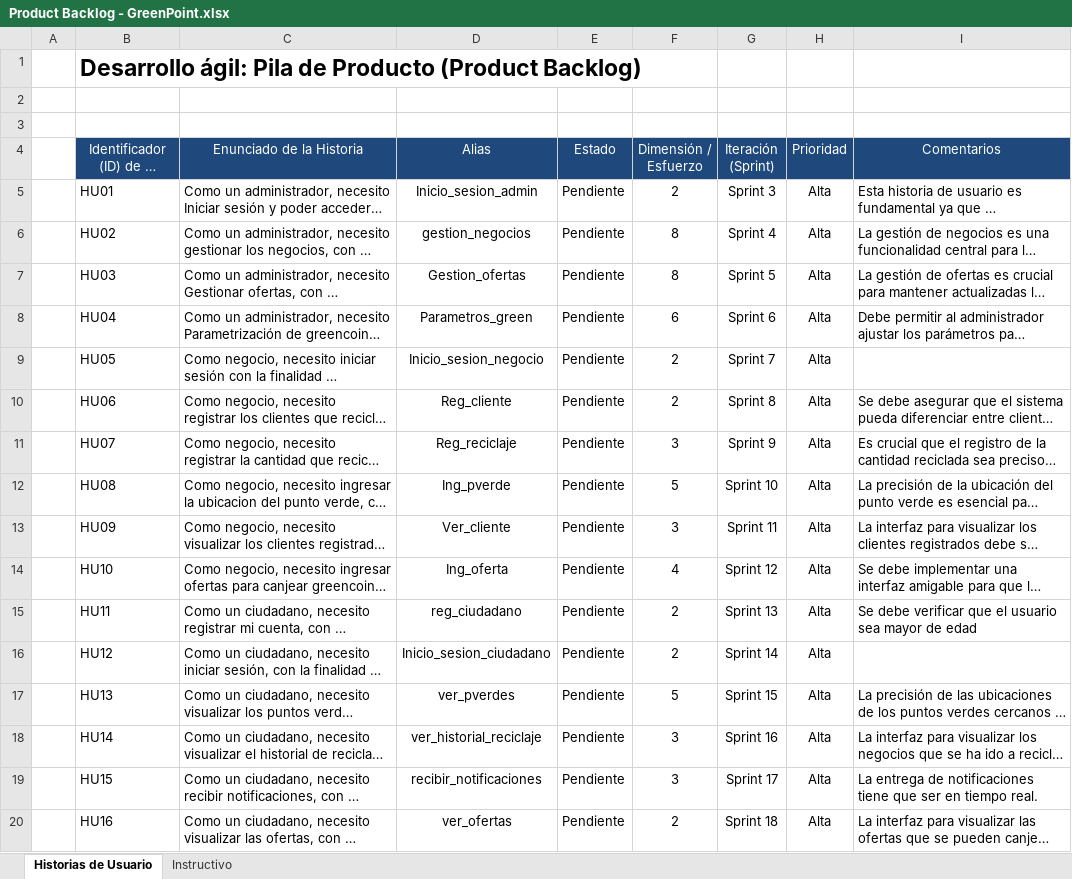
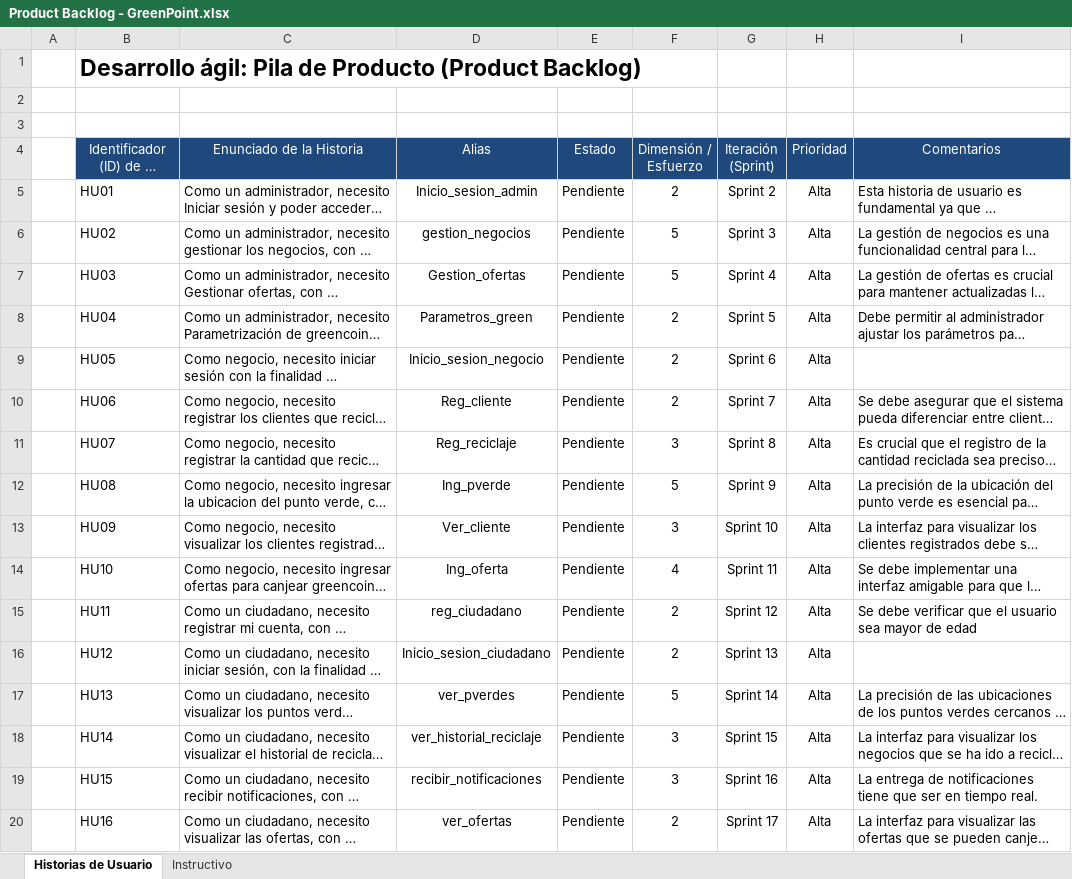
Before and after one commit to Zydell/GreenPoint, an Excel workbook: Documentation/Product Backlog - GreenPoint.xlsx, sheet Historias de Usuario, drawn as a sheet; long unchanged cells end in …; values as stored, in another font and other column widths than the file's, no borders; the diff names each change by its address in the sheet, - before the commit and + after, or states it on an @@ line.

Commit message:
Cambios

```diff
--- a/Documentation/Product Backlog - GreenPoint.xlsx (sheet Historias de Usuario)
+++ b/Documentation/Product Backlog - GreenPoint.xlsx (sheet Historias de Usuario)
-G5 (Iteración (Sprint)): Sprint 3
+G5 (Iteración (Sprint)): Sprint 2
-F6:F7 (Dimensión / Esfuerzo): 8
+F6:F7 (Dimensión / Esfuerzo): 5
-G6 (Iteración (Sprint)): Sprint 4
+G6 (Iteración (Sprint)): Sprint 3
-G7 (Iteración (Sprint)): Sprint 5
+G7 (Iteración (Sprint)): Sprint 4
-F8 (Dimensión / Esfuerzo): 6
+F8 (Dimensión / Esfuerzo): 2
-G8 (Iteración (Sprint)): Sprint 6
+G8 (Iteración (Sprint)): Sprint 5
-G9 (Iteración (Sprint)): Sprint 7
+G9 (Iteración (Sprint)): Sprint 6
-G10 (Iteración (Sprint)): Sprint 8
+G10 (Iteración (Sprint)): Sprint 7
-G11 (Iteración (Sprint)): Sprint 9
+G11 (Iteración (Sprint)): Sprint 8
-G12 (Iteración (Sprint)): Sprint 10
+G12 (Iteración (Sprint)): Sprint 9
-G13 (Iteración (Sprint)): Sprint 11
+G13 (Iteración (Sprint)): Sprint 10
-G14 (Iteración (Sprint)): Sprint 12
+G14 (Iteración (Sprint)): Sprint 11
-G15 (Iteración (Sprint)): Sprint 13
+G15 (Iteración (Sprint)): Sprint 12
-G16 (Iteración (Sprint)): Sprint 14
+G16 (Iteración (Sprint)): Sprint 13
-G17 (Iteración (Sprint)): Sprint 15
+G17 (Iteración (Sprint)): Sprint 14
-G18 (Iteración (Sprint)): Sprint 16
+G18 (Iteración (Sprint)): Sprint 15
-G19 (Iteración (Sprint)): Sprint 17
+G19 (Iteración (Sprint)): Sprint 16
-G20 (Iteración (Sprint)): Sprint 18
+G20 (Iteración (Sprint)): Sprint 17
```
